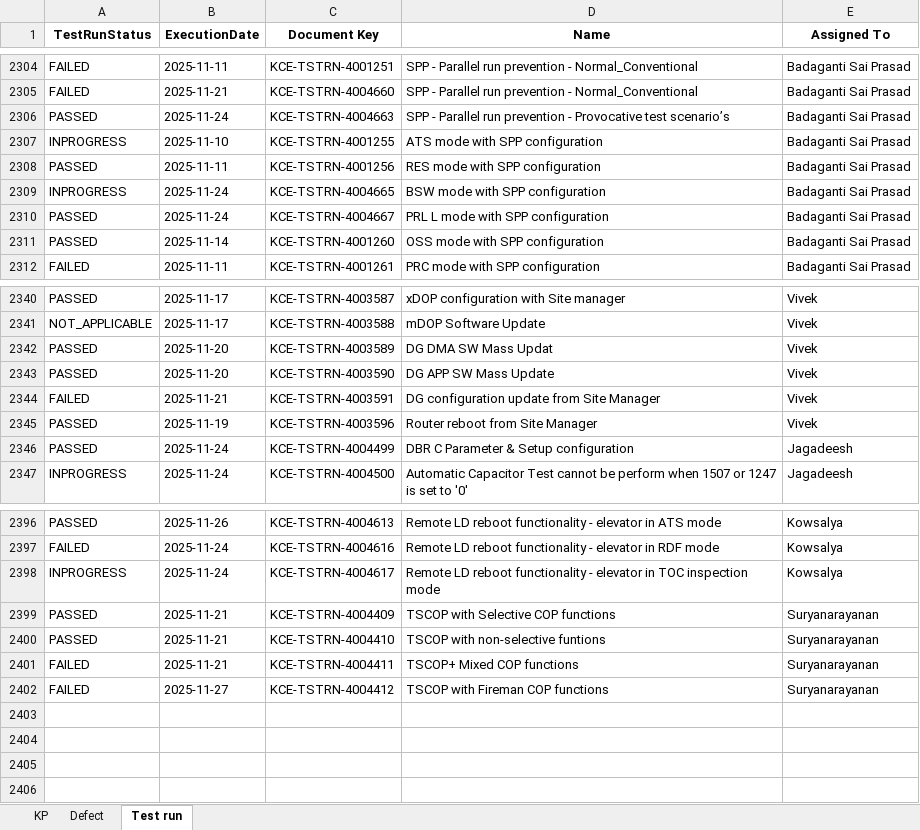
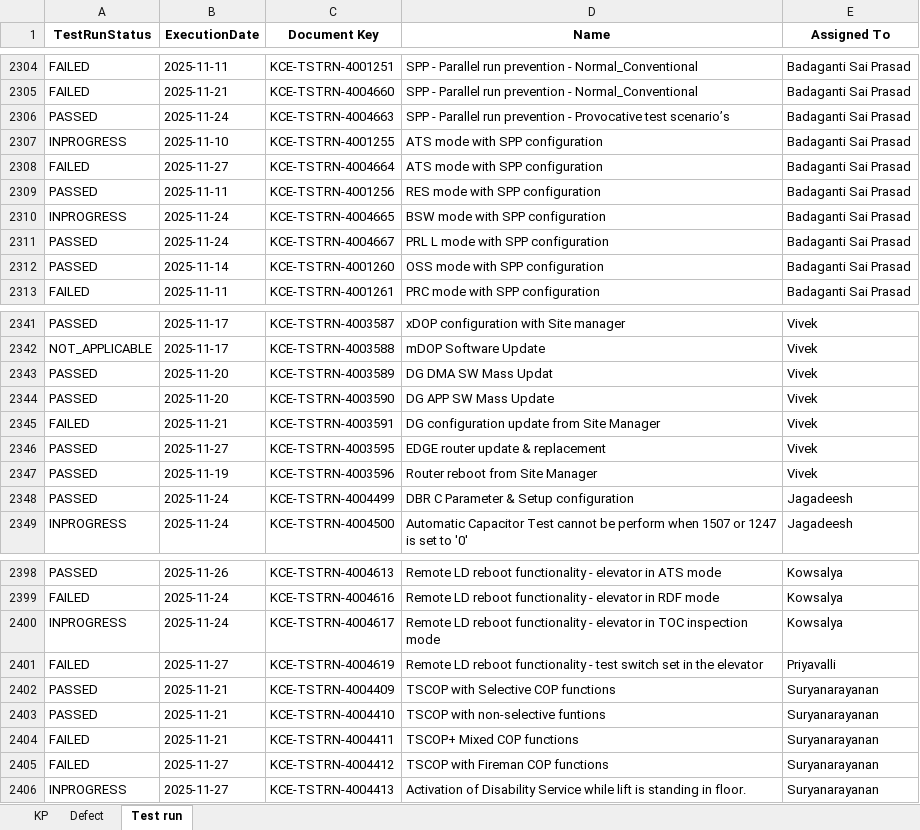
Before and after one commit to DineshGoverthanan/KCE_KPI, an Excel workbook: kp_data.xlsx, sheet Test run, drawn as a sheet; only a part is shown, gaps mark what is left out; values as stored, in another font and other column widths than the file's, no borders; the diff names each change by its address in the sheet, - before the commit and + after, or states it on an @@ line.

```diff
--- a/kp_data.xlsx (sheet Test run)
+++ b/kp_data.xlsx (sheet Test run)
+row 2308: FAILED | 2025-11-27 | KCE-TSTRN-4004664 | ATS mode with SPP configuration | Badaganti Sai Prasad
+row 2346: PASSED | 2025-11-27 | KCE-TSTRN-4003595 | EDGE router update & replacement | Vivek
+row 2401: FAILED | 2025-11-27 | KCE-TSTRN-4004619 | Remote LD reboot functionality - test switch set in the elevator | Priyavalli
+row 2406: INPROGRESS | 2025-11-27 | KCE-TSTRN-4004413 | Activation of Disability Service while lift is standing in floor. | Suryanarayanan
```
Also changed, not shown: sheet KP, sheet Defect, 12 other files.
